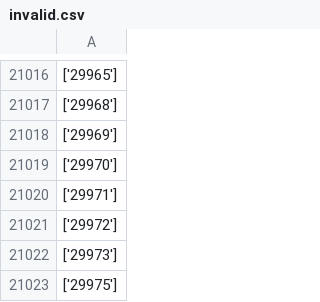
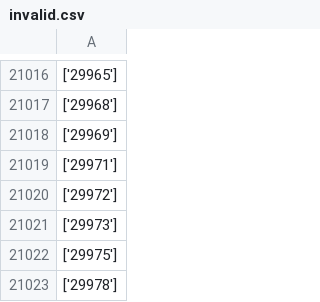
Before and after one commit to shreyas-9601/zinrelo_assignments, a CSV file: invalid.csv, drawn as a sheet; only a part is shown, gaps mark what is left out; the shorter side is filled out with more unchanged rows.

```diff
--- a/invalid.csv
+++ b/invalid.csv
@@ -21018,3 +21018,2 @@
 ['29969']
-['29970']
 ['29971']
```
Also changed, not shown: valid.csv, 1 other file.
